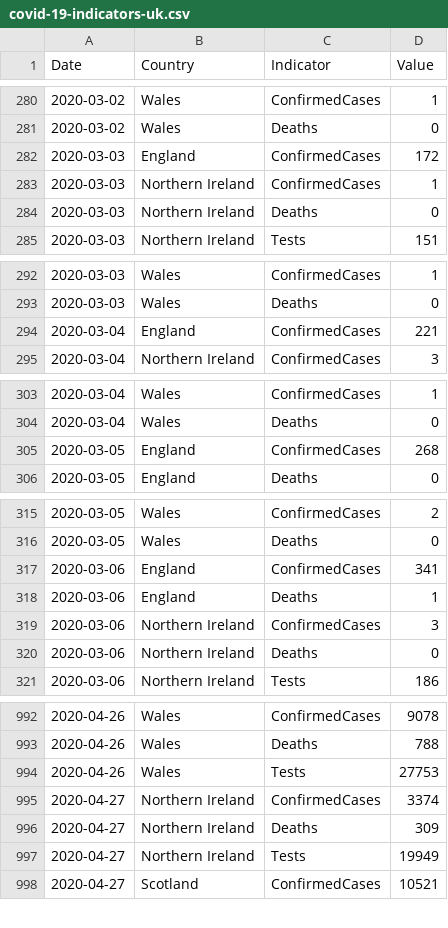
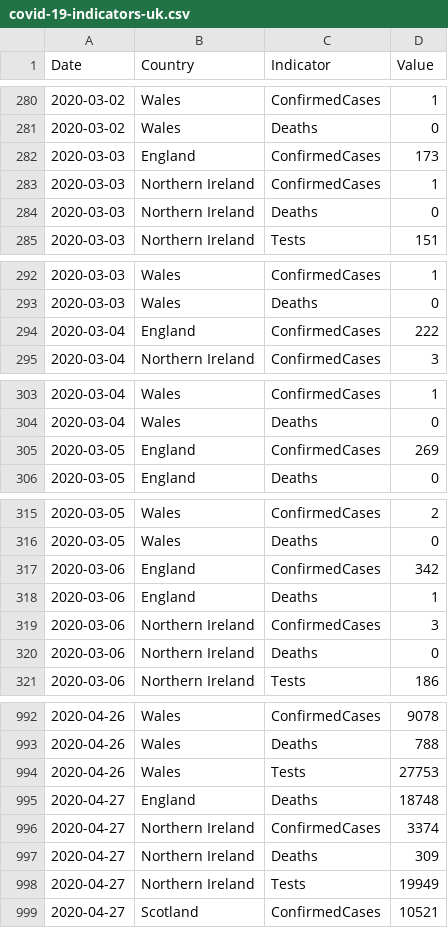
Before and after one commit to tomwhite/covid-19-uk-data, a CSV file: data/covid-19-indicators-uk.csv, drawn as a sheet; only a part is shown, gaps mark what is left out; the diff covers the shown part only.

Commit message:
Update for 2020-04-27 for England, using new process

```diff
--- a/data/covid-19-indicators-uk.csv
+++ b/data/covid-19-indicators-uk.csv
@@ -281,3 +281,3 @@ Date,Country,Indicator,Value
 2020-03-02,Wales,Deaths,0
-2020-03-03,England,ConfirmedCases,172
+2020-03-03,England,ConfirmedCases,173
 2020-03-03,Northern Ireland,ConfirmedCases,1
@@ -293,3 +293,3 @@ Date,Country,Indicator,Value
 2020-03-03,Wales,Deaths,0
-2020-03-04,England,ConfirmedCases,221
+2020-03-04,England,ConfirmedCases,222
 2020-03-04,Northern Ireland,ConfirmedCases,3
@@ -304,3 +304,3 @@ Date,Country,Indicator,Value
 2020-03-04,Wales,Deaths,0
-2020-03-05,England,ConfirmedCases,268
+2020-03-05,England,ConfirmedCases,269
 2020-03-05,England,Deaths,0
@@ -316,3 +316,3 @@ Date,Country,Indicator,Value
 2020-03-05,Wales,Deaths,0
-2020-03-06,England,ConfirmedCases,341
+2020-03-06,England,ConfirmedCases,342
 2020-03-06,England,Deaths,1
@@ -994,2 +994,3 @@ Date,Country,Indicator,Value
 2020-04-26,Wales,Tests,27753
+2020-04-27,England,Deaths,18748
 2020-04-27,Northern Ireland,ConfirmedCases,3374
```
Also changed, not shown: 47 edited cells elsewhere in this file, data/covid-19-totals-england.csv, data/covid-19-totals-uk.csv, 2 other files.
